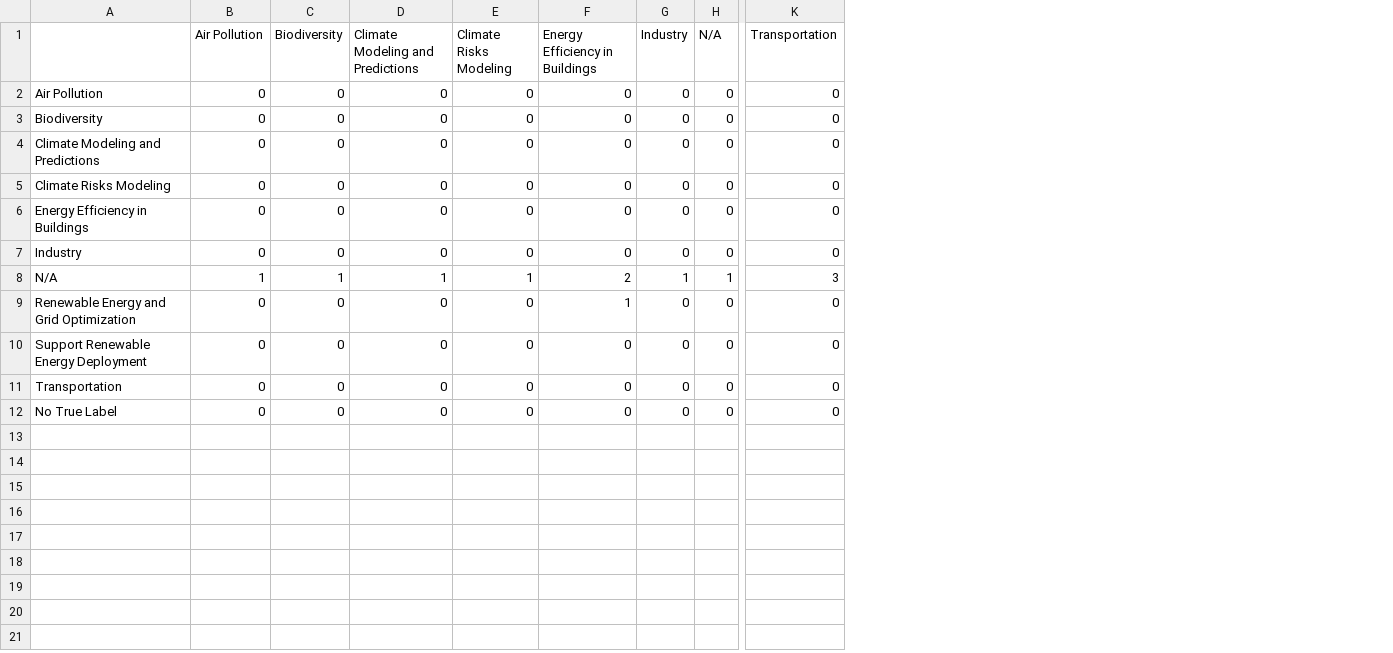
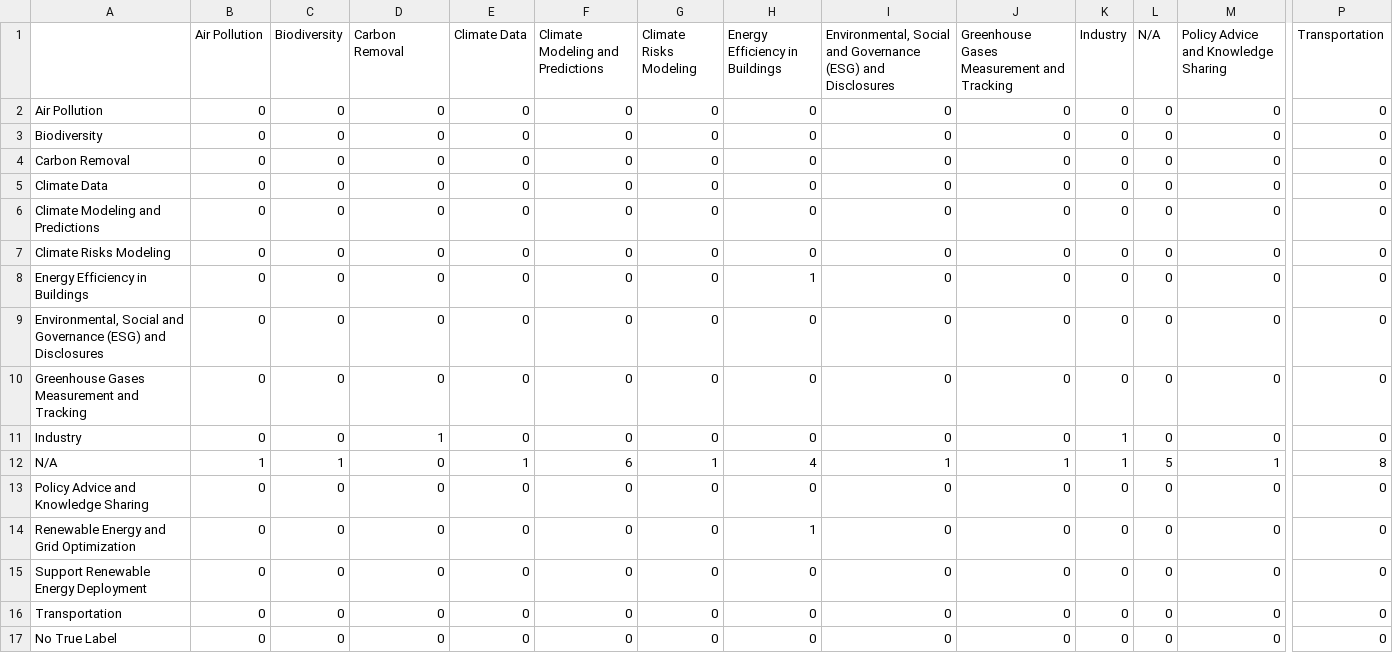
Before and after one commit to satyaog/paperext, a CSV file: data/ai4hcat/evaluation/openai/subcategory_mlcm_00.csv, drawn as a sheet; only a part is shown, gaps mark what is left out; addresses are those after the commit; rows hold the shown columns only; the diff names each change by its address in the sheet, - before the commit and + after, or states it on an @@ line.

```diff
--- a/data/ai4hcat/evaluation/openai/subcategory_mlcm_00.csv
+++ b/data/ai4hcat/evaluation/openai/subcategory_mlcm_00.csv
+column D (Carbon Removal), rows 2-3: 0 | 0; rows 6-8: all 0; rows 11-12: 1 | 0; rows 14-17: all 0
+column E (Climate Data), rows 2-3: 0 | 0; rows 6-8: all 0; rows 11-12: 0 | 1; rows 14-17: all 0
+column I, rows 1-3: Environmental, Social and Governance (ESG) and Disclosures | 0 | 0; rows 6-8: all 0; rows 11-12: 0 | 1; rows 14-17: all 0
+column J, rows 1-3: Greenhouse Gases Measurement and Tracking | 0 | 0; rows 6-8: all 0; rows 11-12: 0 | 1; rows 14-17: all 0
+column M, rows 1-3: Policy Advice and Knowledge Sharing | 0 | 0; rows 6-8: all 0; rows 11-12: 0 | 1; rows 14-17: all 0
+row 4: Carbon Removal | 0 | 0 | 0 | 0 | 0 | 0 | 0 | 0 | 0 | 0 | 0 | 0 | 0
+row 5: Climate Data | 0 | 0 | 0 | 0 | 0 | 0 | 0 | 0 | 0 | 0 | 0 | 0 | 0
-H8 (Energy Efficiency in Buildings): 0
+H8 (Energy Efficiency in Buildings): 1
+row 9: Environmental, Social and Governance (ESG) and Disclosures | 0 | 0 | 0 | 0 | 0 | 0 | 0 | 0 | 0 | 0 | 0 | 0 | 0
+row 10: Greenhouse Gases Measurement and Tracking | 0 | 0 | 0 | 0 | 0 | 0 | 0 | 0 | 0 | 0 | 0 | 0 | 0
-K11 (Industry): 0
+K11 (Industry): 1
-F12 (Climate Modeling and Predictions): 1
+F12 (Climate Modeling and Predictions): 6
-H12 (Energy Efficiency in Buildings): 2
+H12 (Energy Efficiency in Buildings): 4
-L12 (N/A): 1
+L12 (N/A): 5
-P12 (Transportation): 3
+P12 (Transportation): 8
+row 13: Policy Advice and Knowledge Sharing | 0 | 0 | 0 | 0 | 0 | 0 | 0 | 0 | 0 | 0 | 0 | 0 | 0
```
Also changed, not shown: data/ai4hcat/evaluation/openai/category_00.csv, data/ai4hcat/evaluation/openai/category_mlcm_00.csv, 25 other files.
